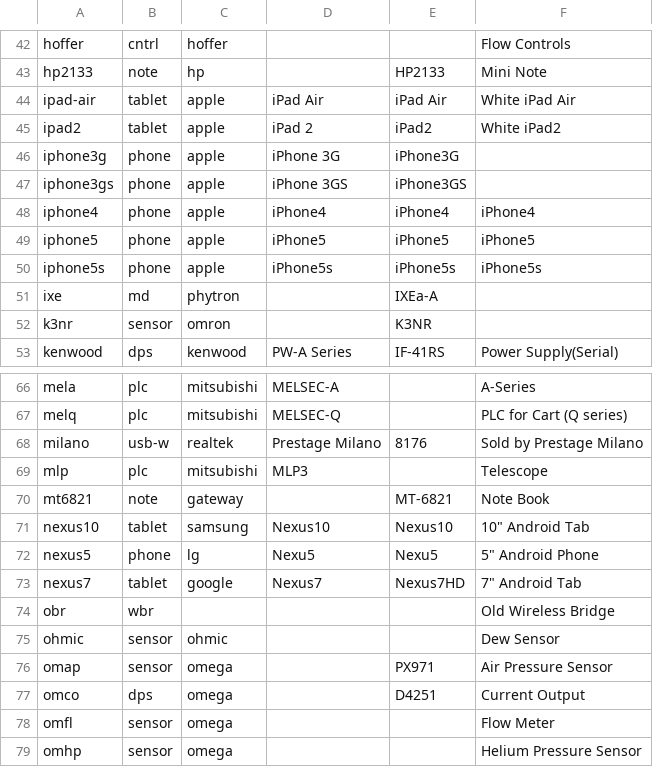
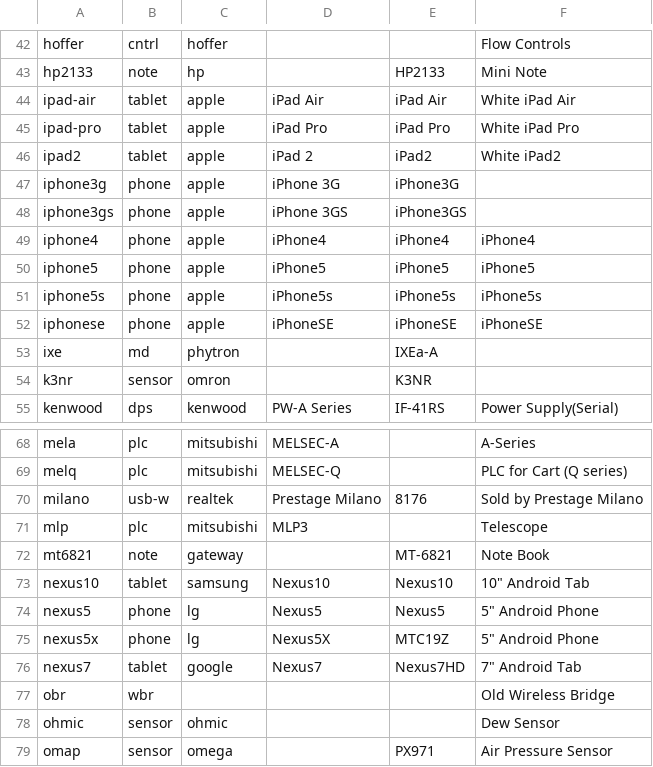
Before and after one commit to ciax/cfg.pub, a TSV file: db/db-model-pub.tsv, drawn as a sheet; only a part is shown, gaps mark what is left out; the shorter side is filled out with more unchanged rows.

Commit message:
expand gsheet and update db

```diff
--- a/db/db-model-pub.tsv
+++ b/db/db-model-pub.tsv
@@ -44,2 +44,3 @@ hp2133	note	hp		HP2133	Mini Note
 ipad-air	tablet	apple	iPad Air	iPad Air	White iPad Air	
+ipad-pro	tablet	apple	iPad Pro	iPad Pro	White iPad Pro	
 ipad2	tablet	apple	iPad 2	iPad2	White iPad2	
@@ -50,2 +51,3 @@ iphone5	phone	apple	iPhone5	iPhone5	iPhone5
 iphone5s	phone	apple	iPhone5s	iPhone5s	iPhone5s	
+iphonese	phone	apple	iPhoneSE	iPhoneSE	iPhoneSE	
 ixe	md	phytron		IXEa-A		
@@ -71,3 +73,4 @@ mt6821	note	gateway		MT-6821	Note Book
 nexus10	tablet	samsung	Nexus10	Nexus10	10" Android Tab	
-nexus5	phone	lg	Nexu5	Nexu5	5" Android Phone	
+nexus5	phone	lg	Nexus5	Nexus5	5" Android Phone	
+nexus5x	phone	lg	Nexus5X	MTC19Z	5" Android Phone	
 nexus7	tablet	google	Nexus7	Nexus7HD	7" Android Tab	
```
